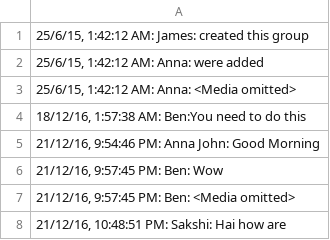
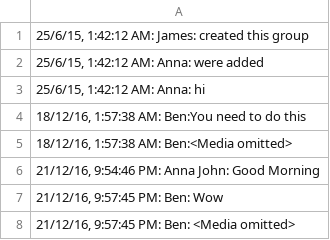
Before and after one commit to ammu-mathew/Final-project, a CSV file: dataset.csv, drawn as a sheet; only a part is shown; the shorter side is filled out with more unchanged rows.

Commit message:
Update dataset.csv

```diff
--- a/dataset.csv
+++ b/dataset.csv
@@ -2,4 +2,5 @@
 "25/6/15, 1:42:12 AM: Anna: were added"
-"25/6/15, 1:42:12 AM: Anna: <Media omitted>"
+"25/6/15, 1:42:12 AM: Anna: hi"
 "18/12/16, 1:57:38 AM: Ben:You need to do this"
+"18/12/16, 1:57:38 AM: Ben:<Media omitted>"
 "21/12/16, 9:54:46 PM: Anna John: Good Morning"
```
